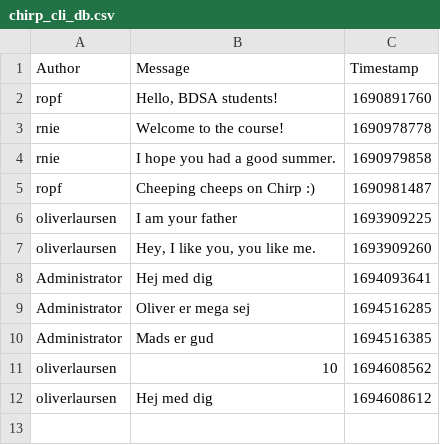
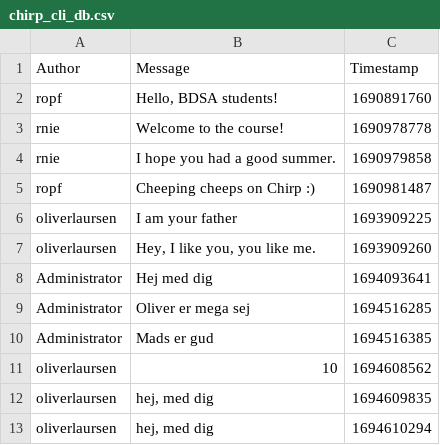
Before and after one commit to ITU-BDSA-GROUP-20/Chirp, a CSV file: Chirp.CLI/chirp_cli_db.csv, drawn as a sheet.

```diff
--- a/Chirp.CLI/chirp_cli_db.csv
+++ b/Chirp.CLI/chirp_cli_db.csv
@@ -11,2 +11,3 @@ Administrator,"Mads er gud",1694516385
 oliverlaursen,10,1694608562
-oliverlaursen,Hej med dig,1694608612
+oliverlaursen,"hej, med dig",1694609835
+oliverlaursen,"hej, med dig",1694610294
```
Also changed, not shown: 3 other files.
